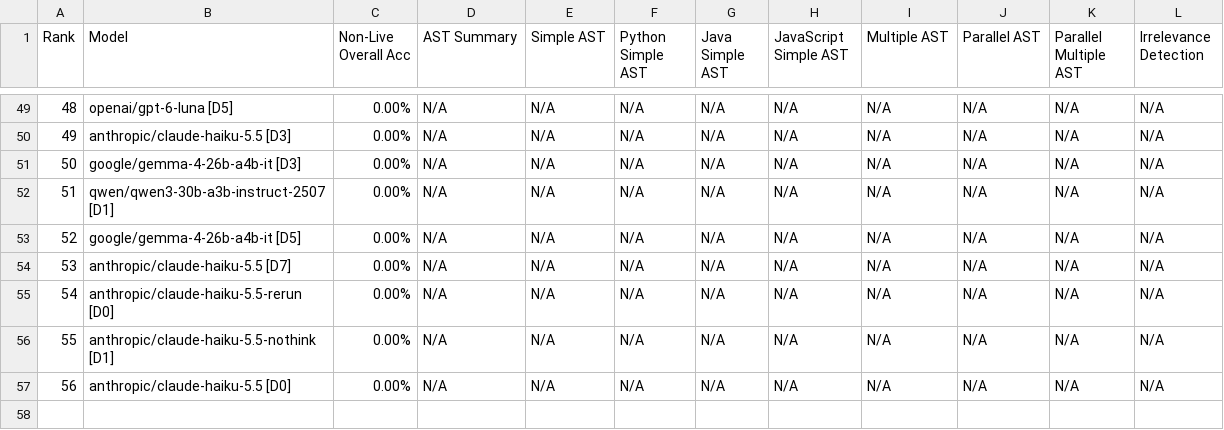
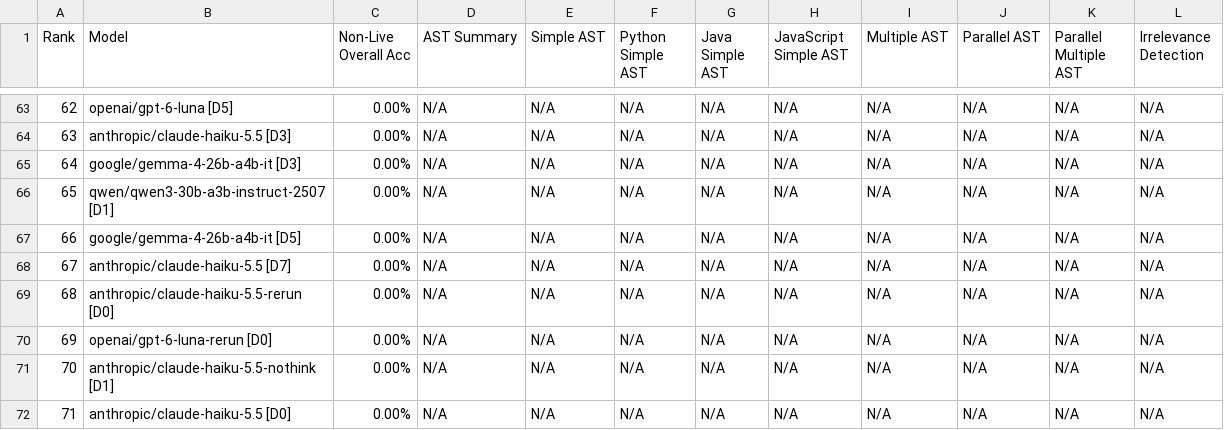
Before and after one commit to Eazydraft/exp-tool-semantics-ablation, a CSV file: runs/main/score/data_non_live.csv, drawn as a sheet; only a part is shown, gaps mark what is left out; the diff covers the shown part only; the diff names each change by its address in the sheet, - before the commit and + after, or states it on an @@ line.

```diff
--- a/runs/main/score/data_non_live.csv
+++ b/runs/main/score/data_non_live.csv
@@ column A (Rank) renumbered from row 9 down @@
+row 70: 69 | openai/gpt-6-luna-rerun [D0] | 0.00% | N/A | N/A | N/A | N/A | N/A | N/A | N/A | N/A | N/A
```
Also changed, not shown: 14 added rows and 1 edited cell elsewhere in this file, runs/main/score/data_agentic.csv, runs/main/score/data_format_sensitivity.csv, 33 other files.
